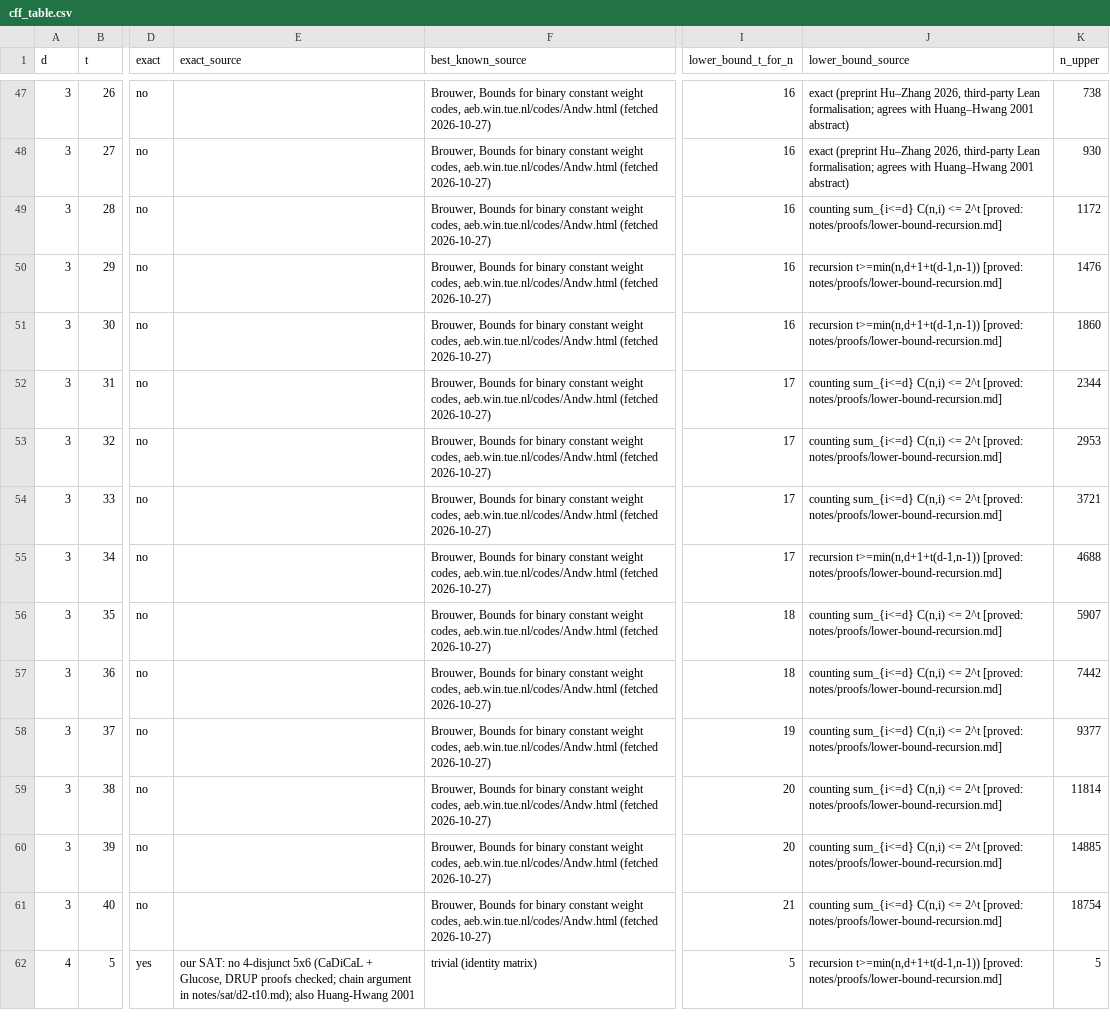
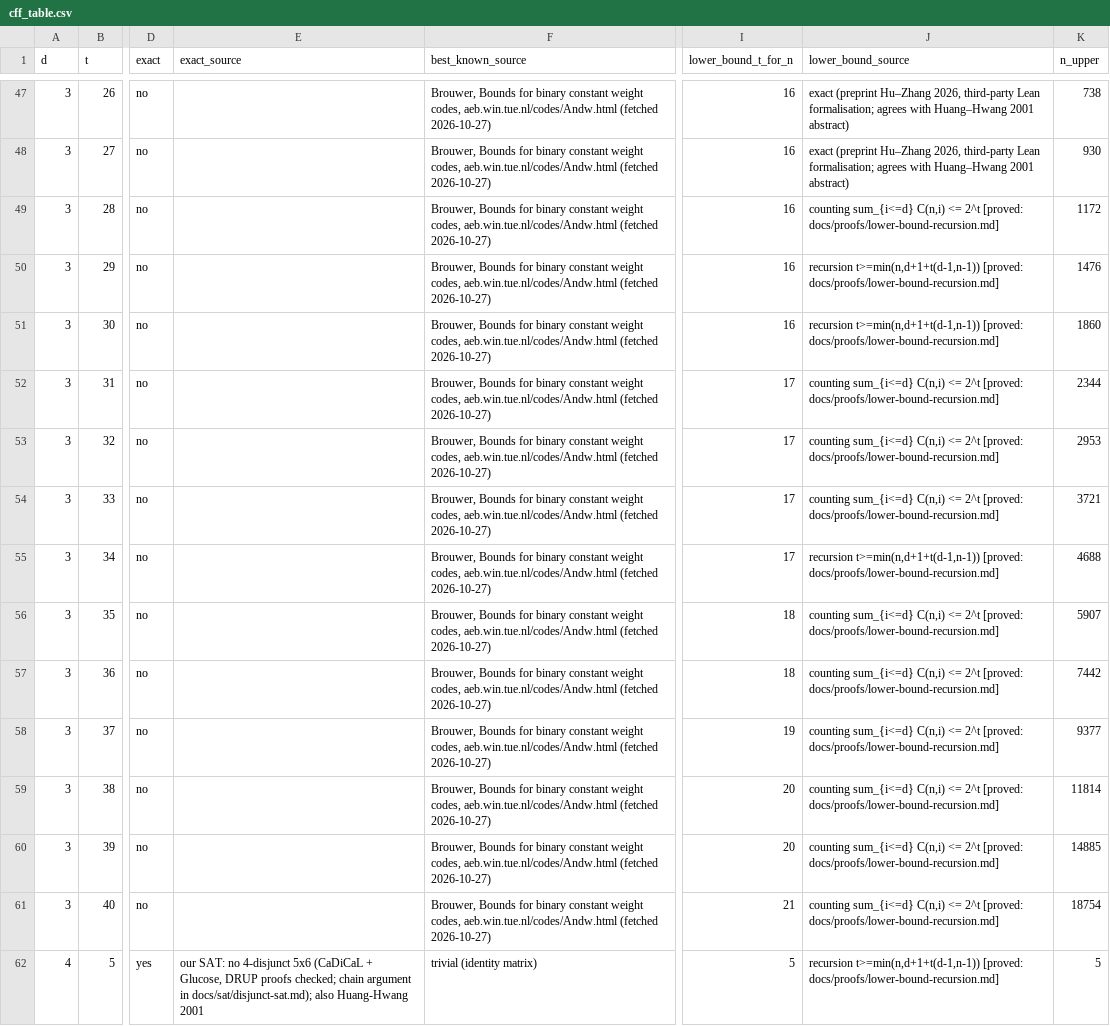
Before and after one commit to RuffledZest/group-testing-designs, a CSV file: release/cff_table.csv, drawn as a sheet; only a part is shown, gaps mark what is left out; the diff covers the shown part only; the diff names each change by its address in the sheet, - before the commit and + after, or states it on an @@ line.

```diff
--- a/release/cff_table.csv
+++ b/release/cff_table.csv
-J49 (lower_bound_source): …2^t [proved: notes/proofs/lower-bound-recursion.md]
+J49 (lower_bound_source): …2^t [proved: docs/proofs/lower-bound-recursion.md]
-J50:J51 (lower_bound_source): …t>=min(n,d+1+t(d-1,n-1)) [proved: notes/proofs/lower-bound-recursion.md]
+J50:J51 (lower_bound_source): …t>=min(n,d+1+t(d-1,n-1)) [proved: docs/proofs/lower-bound-recursion.md]
-J52:J54 (lower_bound_source): …2^t [proved: notes/proofs/lower-bound-recursion.md]
+J52:J54 (lower_bound_source): …2^t [proved: docs/proofs/lower-bound-recursion.md]
-J55 (lower_bound_source): …t>=min(n,d+1+t(d-1,n-1)) [proved: notes/proofs/lower-bound-recursion.md]
+J55 (lower_bound_source): …t>=min(n,d+1+t(d-1,n-1)) [proved: docs/proofs/lower-bound-recursion.md]
-J56:J61 (lower_bound_source): …2^t [proved: notes/proofs/lower-bound-recursion.md]
+J56:J61 (lower_bound_source): …2^t [proved: docs/proofs/lower-bound-recursion.md]
-E62 (exact_source): …argument in notes/sat/d2-t10.md); also Huang-Hwang…
+E62 (exact_source): …argument in docs/sat/disjunct-sat.md); also Huang-Hwang…
-J62 (lower_bound_source): …t>=min(n,d+1+t(d-1,n-1)) [proved: notes/proofs/lower-bound-recursion.md]
+J62 (lower_bound_source): …t>=min(n,d+1+t(d-1,n-1)) [proved: docs/proofs/lower-bound-recursion.md]
```
Also changed, not shown: 73 edited cells elsewhere in this file, release/capped_designs.csv, 11 other files.
